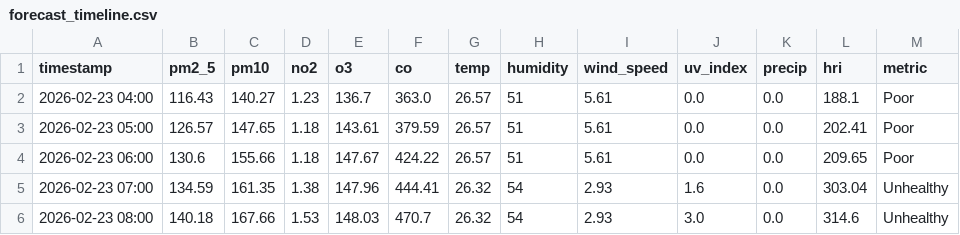
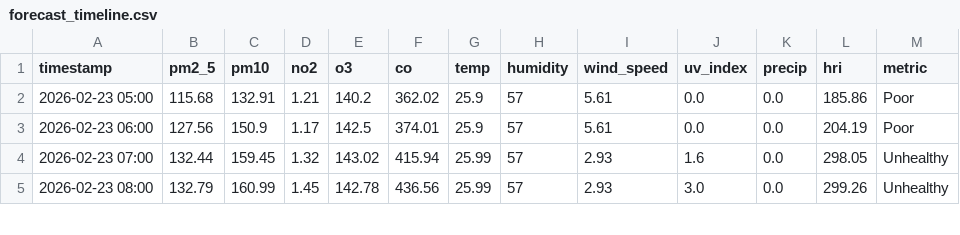
Before and after one commit to Sims9218/Automated-Health-Insight-Engine, a CSV file: data/forecast_timeline.csv, drawn as a sheet; only a part is shown; the diff covers the shown part only.

```diff
--- a/data/forecast_timeline.csv
+++ b/data/forecast_timeline.csv
@@ -1,6 +1,5 @@
 timestamp,pm2_5,pm10,no2,o3,co,temp,humidity,wind_speed,uv_index,precip,hri,metric
-2026-02-23 04:00,116.43,140.27,1.23,136.7,363.0,26.57,51,5.61,0.0,0.0,188.1,Poor
-2026-02-23 05:00,126.57,147.65,1.18,143.61,379.59,26.57,51,5.61,0.0,0.0,202.41,Poor
-2026-02-23 06:00,130.6,155.66,1.18,147.67,424.22,26.57,51,5.61,0.0,0.0,209.65,Poor
-2026-02-23 07:00,134.59,161.35,1.38,147.96,444.41,26.32,54,2.93,1.6,0.0,303.04,Unhealthy
-2026-02-23 08:00,140.18,167.66,1.53,148.03,470.7,26.32,54,2.93,3.0,0.0,314.6,Unhealthy
+2026-02-23 05:00,115.68,132.91,1.21,140.2,362.02,25.9,57,5.61,0.0,0.0,185.86,Poor
+2026-02-23 06:00,127.56,150.9,1.17,142.5,374.01,25.9,57,5.61,0.0,0.0,204.19,Poor
+2026-02-23 07:00,132.44,159.45,1.32,143.02,415.94,25.99,57,2.93,1.6,0.0,298.05,Unhealthy
+2026-02-23 08:00,132.79,160.99,1.45,142.78,436.56,25.99,57,2.93,3.0,0.0,299.26,Unhealthy
```
Also changed, not shown: 1 added row and 97 edited cells elsewhere in this file, data/comprehensive_history.csv.
